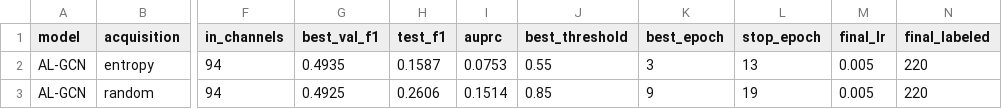
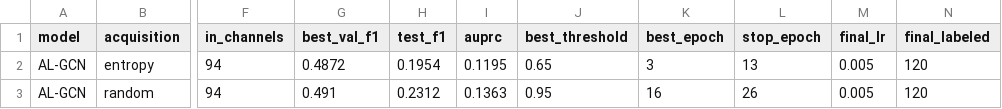
Before and after one commit to danielbehargithub/Crypto-Fraud, a CSV file: run_summary_active.csv, drawn as a sheet; only a part is shown, gaps mark what is left out; the diff names each change by its address in the sheet, - before the commit and + after, or states it on an @@ line.

```diff
--- a/run_summary_active.csv
+++ b/run_summary_active.csv
-G2 (best_val_f1): 0.4935
+G2 (best_val_f1): 0.4872
-H2 (test_f1): 0.1587
+H2 (test_f1): 0.1954
-I2 (auprc): 0.0753
+I2 (auprc): 0.1195
-J2 (best_threshold): 0.55
+J2 (best_threshold): 0.65
-N2:N3 (final_labeled): 220
+N2:N3 (final_labeled): 120
-G3 (best_val_f1): 0.4925
+G3 (best_val_f1): 0.491
-H3 (test_f1): 0.2606
+H3 (test_f1): 0.2312
-I3 (auprc): 0.1514
+I3 (auprc): 0.1363
-J3 (best_threshold): 0.85
+J3 (best_threshold): 0.95
-K3 (best_epoch): 9
+K3 (best_epoch): 16
-L3 (stop_epoch): 19
+L3 (stop_epoch): 26
```
Also changed, not shown: 3 other files.
